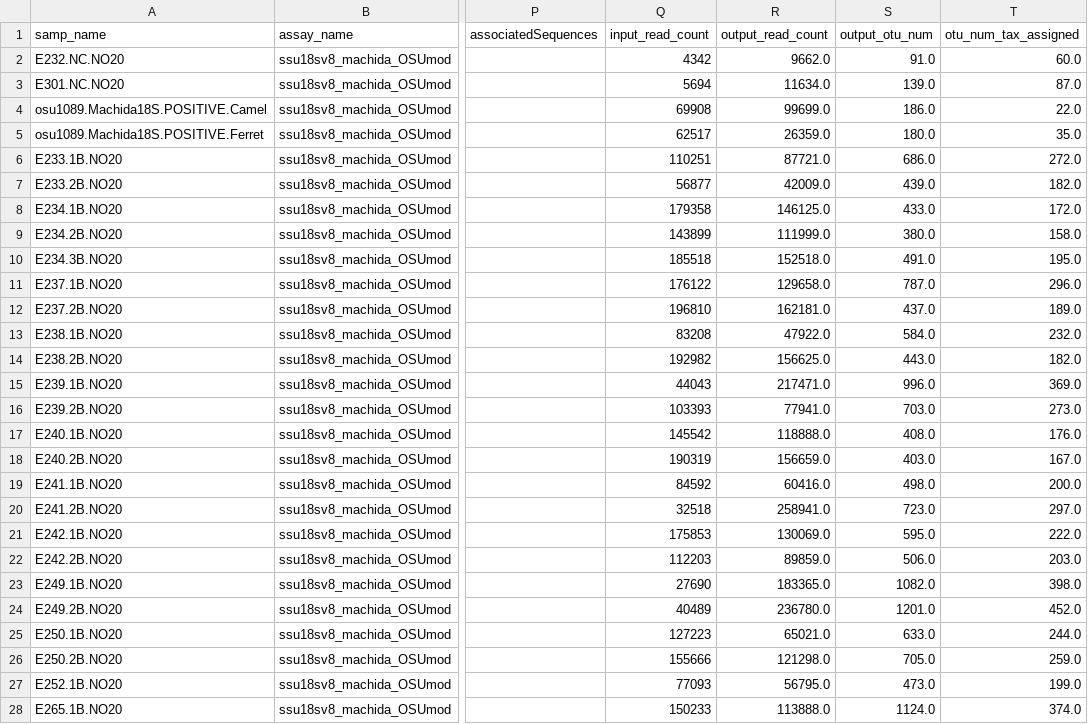
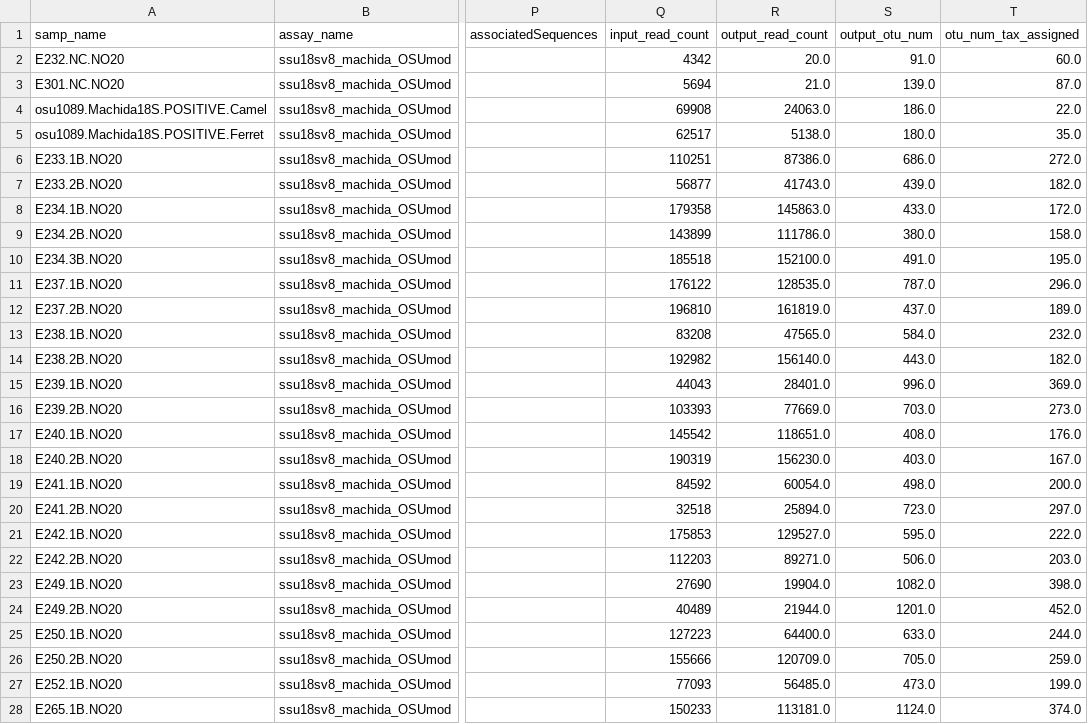
Before and after one commit to NOAA-PMEL/FAIRe-Mapping, a CSV file: runs/osu1089/data/osu1089_faire.csv, drawn as a sheet; only a part is shown, gaps mark what is left out; the diff covers the shown part only; the diff names each change by its address in the sheet, - before the commit and + after, or states it on an @@ line.

```diff
--- a/runs/osu1089/data/osu1089_faire.csv
+++ b/runs/osu1089/data/osu1089_faire.csv
-R2 (output_read_count): 9662.0
+R2 (output_read_count): 20.0
-R3 (output_read_count): 11634.0
+R3 (output_read_count): 21.0
-R4 (output_read_count): 99699.0
+R4 (output_read_count): 24063.0
-R5 (output_read_count): 26359.0
+R5 (output_read_count): 5138.0
-R6 (output_read_count): 87721.0
+R6 (output_read_count): 87386.0
-R7 (output_read_count): 42009.0
+R7 (output_read_count): 41743.0
-R8 (output_read_count): 146125.0
+R8 (output_read_count): 145863.0
-R9 (output_read_count): 111999.0
+R9 (output_read_count): 111786.0
-R10 (output_read_count): 152518.0
+R10 (output_read_count): 152100.0
-R11 (output_read_count): 129658.0
+R11 (output_read_count): 128535.0
-R12 (output_read_count): 162181.0
+R12 (output_read_count): 161819.0
-R13 (output_read_count): 47922.0
+R13 (output_read_count): 47565.0
-R14 (output_read_count): 156625.0
+R14 (output_read_count): 156140.0
-R15 (output_read_count): 217471.0
+R15 (output_read_count): 28401.0
-R16 (output_read_count): 77941.0
+R16 (output_read_count): 77669.0
-R17 (output_read_count): 118888.0
+R17 (output_read_count): 118651.0
-R18 (output_read_count): 156659.0
+R18 (output_read_count): 156230.0
-R19 (output_read_count): 60416.0
+R19 (output_read_count): 60054.0
-R20 (output_read_count): 258941.0
+R20 (output_read_count): 25894.0
-R21 (output_read_count): 130069.0
+R21 (output_read_count): 129527.0
-R22 (output_read_count): 89859.0
+R22 (output_read_count): 89271.0
-R23 (output_read_count): 183365.0
+R23 (output_read_count): 19904.0
-R24 (output_read_count): 236780.0
+R24 (output_read_count): 21944.0
-R25 (output_read_count): 65021.0
+R25 (output_read_count): 64400.0
-R26 (output_read_count): 121298.0
+R26 (output_read_count): 120709.0
-R27 (output_read_count): 56795.0
+R27 (output_read_count): 56485.0
-R28 (output_read_count): 113888.0
+R28 (output_read_count): 113181.0
```
Also changed, not shown: 55 edited cells elsewhere in this file, 1 other file.
